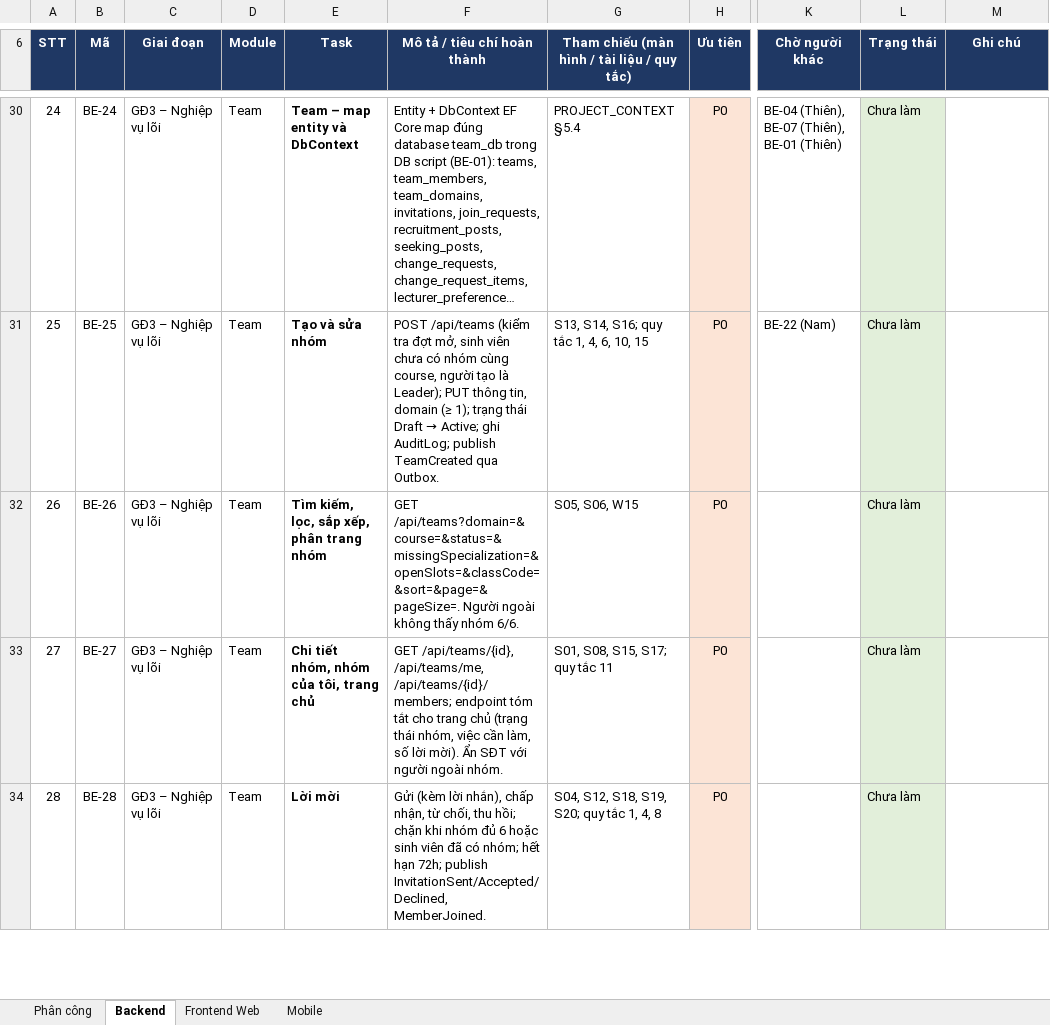
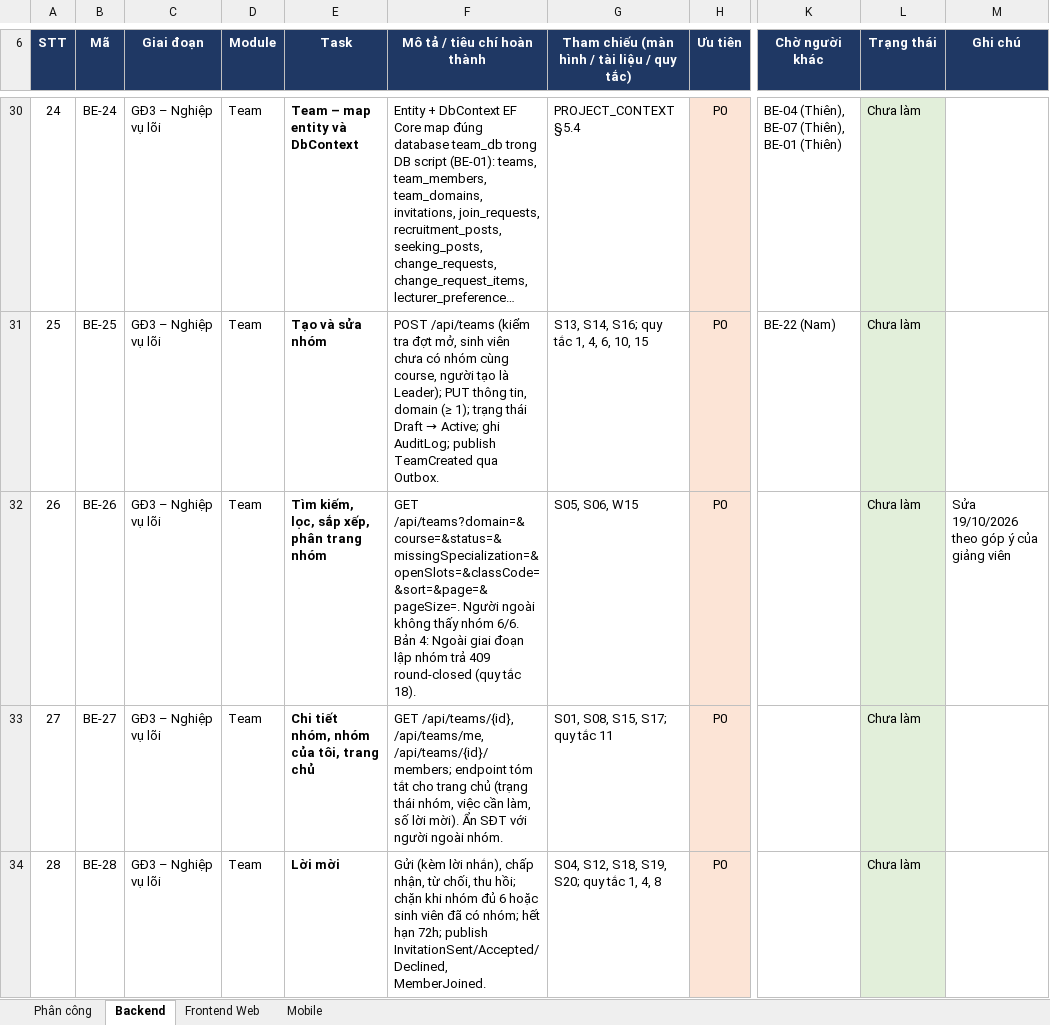
Before and after one commit to nmhthien58/ExeTeamMatching, an Excel workbook: docs/EXE_Team_Matching_Phan_chia_task.xlsx, sheet Backend, drawn as a sheet; only a part is shown, gaps mark what is left out; long unchanged cells end in …; values as stored, in another font and other column widths than the file's, no borders; the diff covers the shown part only; the diff names each change by its address in the sheet, - before the commit and + after, or states it on an @@ line.

```diff
--- a/docs/EXE_Team_Matching_Phan_chia_task.xlsx (sheet Backend)
+++ b/docs/EXE_Team_Matching_Phan_chia_task.xlsx (sheet Backend)
-F32 (Mô tả / tiêu chí hoàn thành): …nhóm 6/6.
+F32 (Mô tả / tiêu chí hoàn thành): …nhóm 6/6. Bản 4: Ngoài giai đoạn lập nhóm trả 409 round-closed (quy tắc 18).
-M32 (Ghi chú): (empty)
+M32 (Ghi chú): Sửa 19/10/2026 theo góp ý của giảng viên
```
Also changed, not shown: 18 added rows and 38 edited cells elsewhere in this sheet, sheet Frontend Web, sheet Mobile, sheet Phân công, docs/ux/EXE_Team_Matching_Danh_sach_man_hinh_v2.xlsx, 13 other files.
